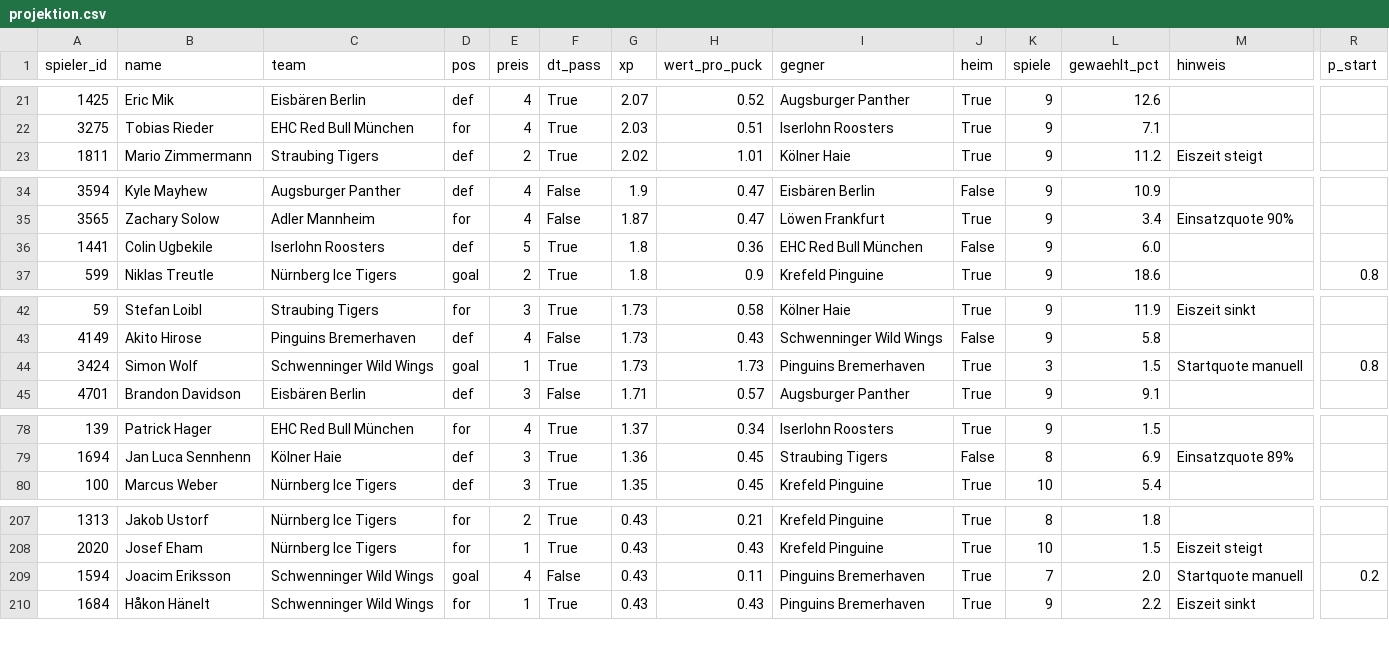
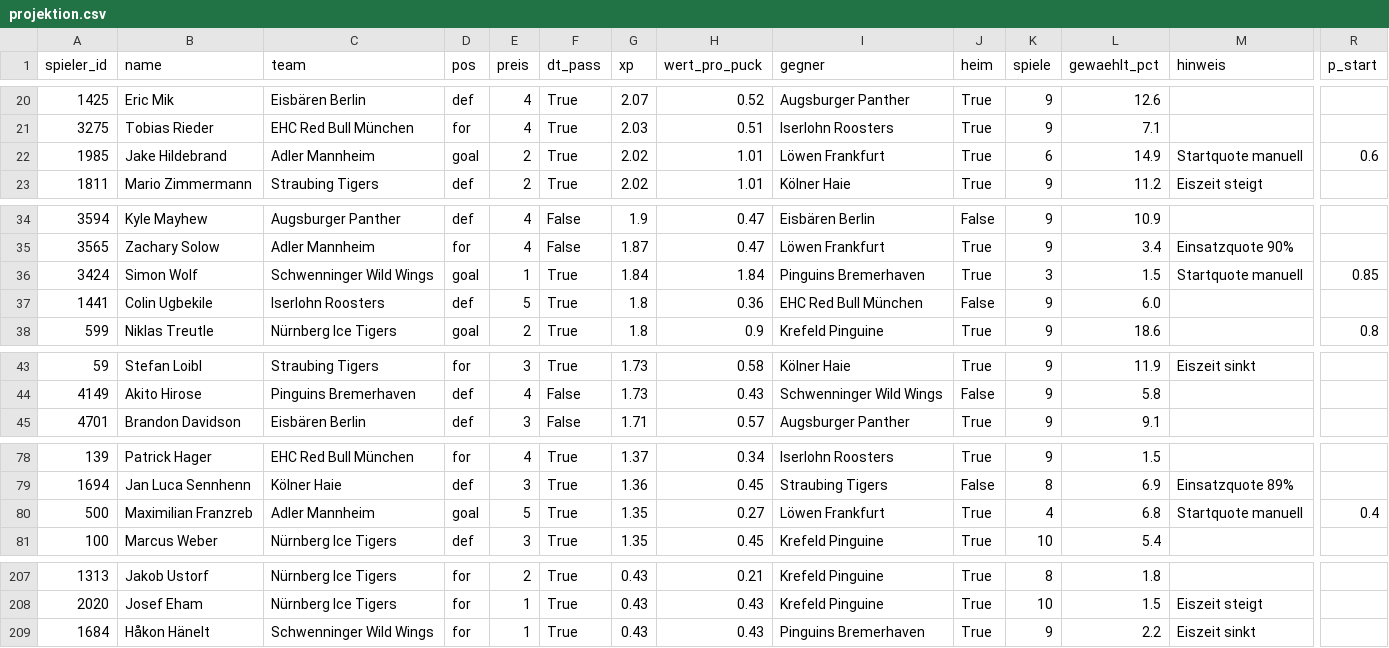
Before and after one commit to machi239/del-fantasy, a CSV file: data/projektion.csv, drawn as a sheet; only a part is shown, gaps mark what is left out; removed rows and columns are numbered as before the commit, all else as after; rows hold the shown columns only; the diff covers the shown part only; the diff names each change by its address in the sheet, - before the commit and + after, or states it on an @@ line.

```diff
--- a/data/projektion.csv
+++ b/data/projektion.csv
+row 22: 1985 | Jake Hildebrand | Adler Mannheim | goal | 2 | True | 2.02 | 1.01 | Löwen Frankfurt | True | 6 | 14.9 | Startquote manuell | 0.6
+row 36: 3424 | Simon Wolf | Schwenninger Wild Wings | goal | 1 | True | 1.84 | 1.84 | Pinguins Bremerhaven | True | 3 | 1.5 | Startquote manuell | 0.85
-row 44: 3424 | Simon Wolf | Schwenninger Wild Wings | goal | 1 | True | 1.73 | 1.73 | Pinguins Bremerhaven | True | 3 | 1.5 | Startquote manuell | 0.8
+row 80: 500 | Maximilian Franzreb | Adler Mannheim | goal | 5 | True | 1.35 | 0.27 | Löwen Frankfurt | True | 4 | 6.8 | Startquote manuell | 0.4
-row 209: 1594 | Joacim Eriksson | Schwenninger Wild Wings | goal | 4 | False | 0.43 | 0.11 | Pinguins Bremerhaven | True | 7 | 2.0 | Startquote manuell | 0.2
```
Also changed, not shown: 1 added row and 2 removed rows elsewhere in this file, 5 other files.
